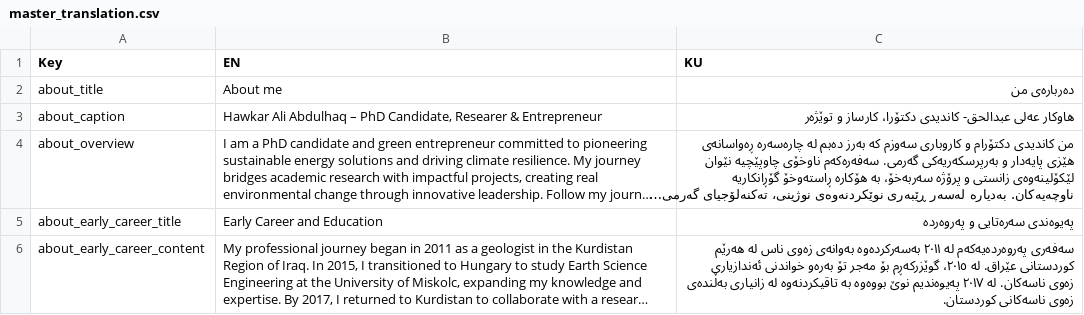
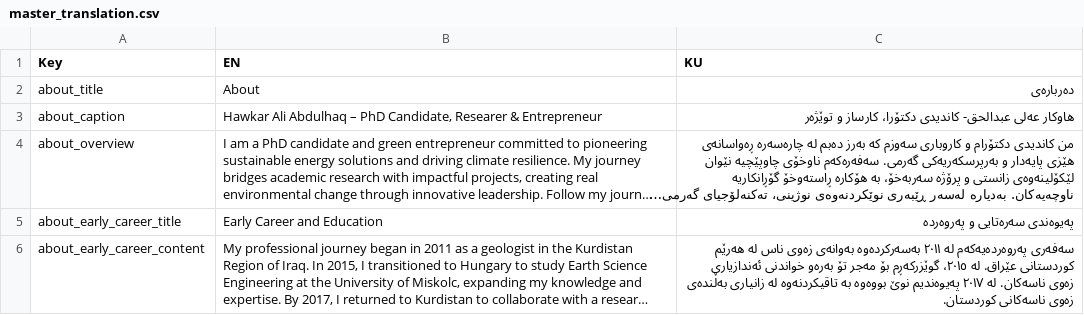
Before and after one commit to hawkarabdulhaq/pythondemo, a CSV file: translations/csv/master_translation.csv, drawn as a sheet; only a part is shown; long unchanged cells end in ….

Commit message:
Updated translations via Streamlit app

```diff
--- a/translations/csv/master_translation.csv
+++ b/translations/csv/master_translation.csv
@@ -1,3 +1,3 @@
 Key,EN,KU
-about_title,About me,دەربارەی من
+about_title,About,دەربارەی
 about_caption,"Hawkar Ali Abdulhaq – PhD Candidate, Researer & Entrepreneur",هاوکار عەلی عبدالحق- کاندیدی دکتۆرا، کارساز و توێژەر
```
